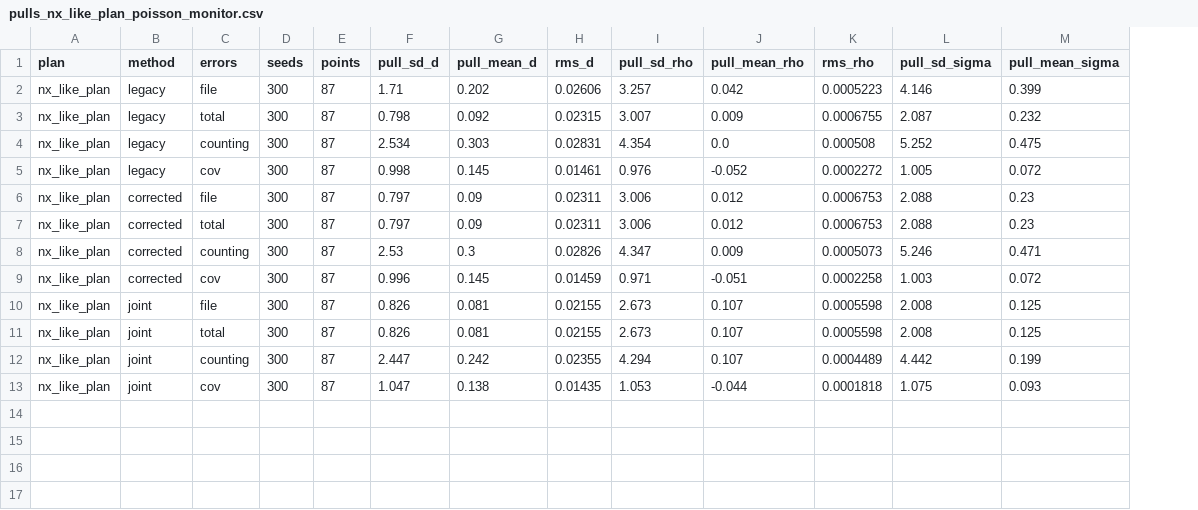
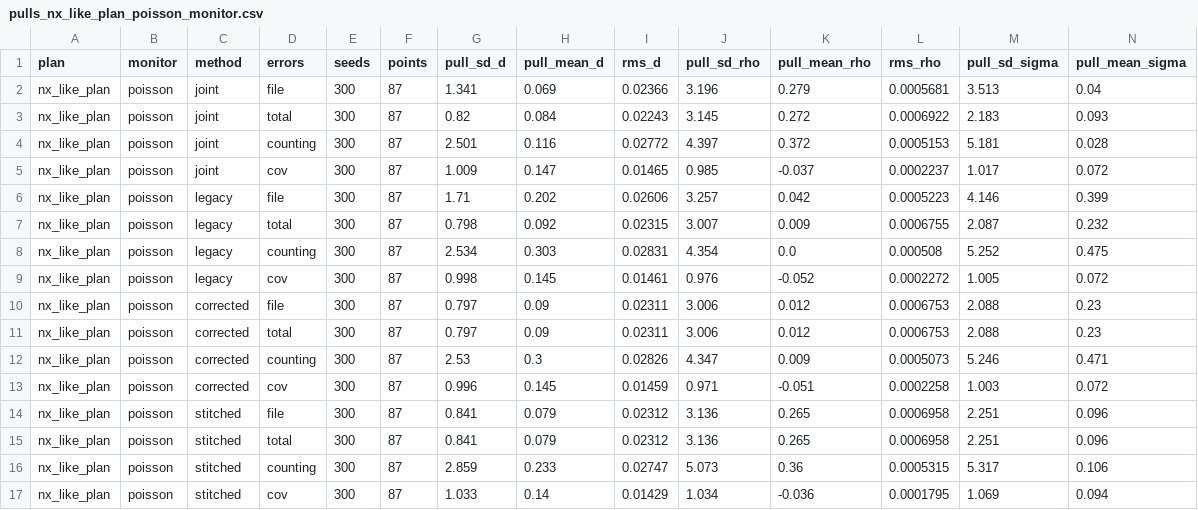
Before and after one commit to Dave-J-W/LSS_Reader2, a CSV file: docs/comparisons_data/downstream_covariance/pulls_nx_like_plan_poisson_monitor.csv, drawn as a sheet; only a part is shown; removed rows and columns are numbered as before the commit, all else as after; rows hold the shown columns only; the diff names each change by its address in the sheet, - before the commit and + after, or states it on an @@ line.

```diff
--- a/docs/comparisons_data/downstream_covariance/pulls_nx_like_plan_poisson_monitor.csv
+++ b/docs/comparisons_data/downstream_covariance/pulls_nx_like_plan_poisson_monitor.csv
+column B (monitor), rows 6-13: all poisson
+row 2: nx_like_plan | poisson | joint | file | 300 | 87 | 1.341 | 0.069 | 0.02366 | 3.196 | 0.279 | 0.0005681 | 3.513 | 0.04
+row 3: nx_like_plan | poisson | joint | total | 300 | 87 | 0.82 | 0.084 | 0.02243 | 3.145 | 0.272 | 0.0006922 | 2.183 | 0.093
+row 4: nx_like_plan | poisson | joint | counting | 300 | 87 | 2.501 | 0.116 | 0.02772 | 4.397 | 0.372 | 0.0005153 | 5.181 | 0.028
+row 5: nx_like_plan | poisson | joint | cov | 300 | 87 | 1.009 | 0.147 | 0.01465 | 0.985 | -0.037 | 0.0002237 | 1.017 | 0.072
-row 10: nx_like_plan | joint | file | 300 | 87 | 0.826 | 0.081 | 0.02155 | 2.673 | 0.107 | 0.0005598 | 2.008 | 0.125
-row 11: nx_like_plan | joint | total | 300 | 87 | 0.826 | 0.081 | 0.02155 | 2.673 | 0.107 | 0.0005598 | 2.008 | 0.125
-row 12: nx_like_plan | joint | counting | 300 | 87 | 2.447 | 0.242 | 0.02355 | 4.294 | 0.107 | 0.0004489 | 4.442 | 0.199
-row 13: nx_like_plan | joint | cov | 300 | 87 | 1.047 | 0.138 | 0.01435 | 1.053 | -0.044 | 0.0001818 | 1.075 | 0.093
+row 14: nx_like_plan | poisson | stitched | file | 300 | 87 | 0.841 | 0.079 | 0.02312 | 3.136 | 0.265 | 0.0006958 | 2.251 | 0.096
+row 15: nx_like_plan | poisson | stitched | total | 300 | 87 | 0.841 | 0.079 | 0.02312 | 3.136 | 0.265 | 0.0006958 | 2.251 | 0.096
+row 16: nx_like_plan | poisson | stitched | counting | 300 | 87 | 2.859 | 0.233 | 0.02747 | 5.073 | 0.36 | 0.0005315 | 5.317 | 0.106
+row 17: nx_like_plan | poisson | stitched | cov | 300 | 87 | 1.033 | 0.14 | 0.01429 | 1.034 | -0.036 | 0.0001795 | 1.069 | 0.094
```
Also changed, not shown: docs/comparisons_data/gid_survey_nx/methods.csv, docs/comparisons_data/ref_patch_nx/joins.csv, 27 other files.
